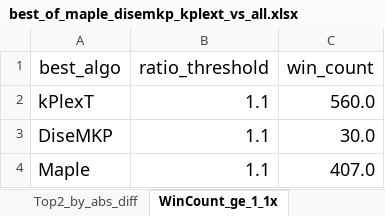
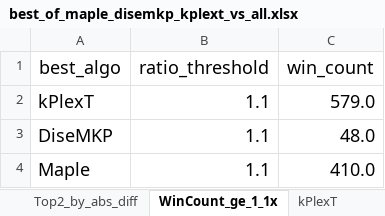
Before and after one commit to akhlaqueak/kplex-ML, an Excel workbook: notebooks/best_of_maple_disemkp_kplext_vs_all.xlsx, sheet WinCount_ge_1_1x, drawn as a sheet; values as stored, in another font and other column widths than the file's, no borders; table styles not drawn; the diff names each change by its address in the sheet, - before the commit and + after, or states it on an @@ line.

```diff
--- a/notebooks/best_of_maple_disemkp_kplext_vs_all.xlsx (sheet WinCount_ge_1_1x)
+++ b/notebooks/best_of_maple_disemkp_kplext_vs_all.xlsx (sheet WinCount_ge_1_1x)
-C2 (win_count): 560.0
+C2 (win_count): 579.0
-C3 (win_count): 30.0
+C3 (win_count): 48.0
-C4 (win_count): 407.0
+C4 (win_count): 410.0
```
Also changed, not shown: sheet kPlexT, sheet Maple, sheet DiseMKP, sheet Top2_by_abs_diff, sheet Top2_by_ratio, other sheet tabs, notebooks/best_algo_vs_second_best.xlsx, notebooks/preprocessing.xlsx, 17 other files.
